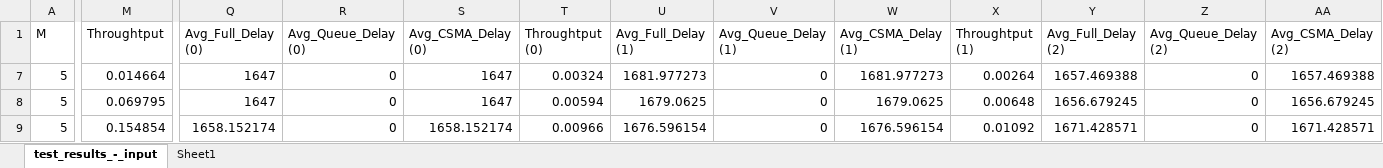
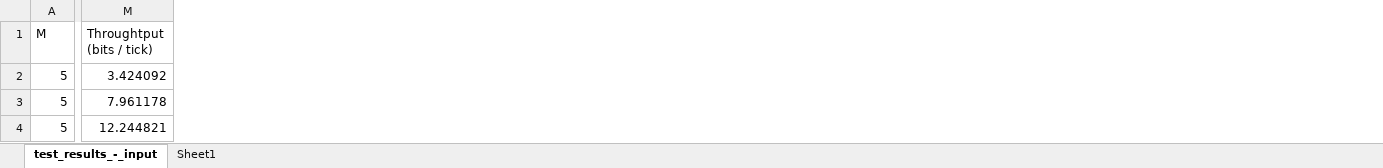
Before and after one commit to jmshahen/ECE358_Projects, an Excel workbook: Project 2/test_results_-_input.xlsx, sheet test_results_-_input, drawn as a sheet; only a part is shown, gaps mark what is left out; values as stored, in another font and other column widths than the file's, no borders; charts and pictures not drawn; removed rows and columns are numbered as before the commit, all else as after; the diff covers the shown part only; the diff names each change by its address in the sheet, - before the commit and + after, or states it on an @@ line.

Commit message:
Results!!

```diff
--- a/Project 2/test_results_-_input.xlsx (sheet test_results_-_input)
+++ b/Project 2/test_results_-_input.xlsx (sheet test_results_-_input)
-column M (Throughtput), rows 7-9: 0.014664 | 0.069795 | 0.154854
+column M (Throughtput (bits / tick)), rows 2-4: 3.424092 | 7.961178 | 12.244821
-column Q (Avg_Full_Delay (0)), rows 7-9: 1647 | 1647 | 1658.152174
-column R (Avg_Queue_Delay (0)), rows 7-9: all 0
-column S (Avg_CSMA_Delay (0)), rows 7-9: 1647 | 1647 | 1658.152174
-column T (Throughtput (0)), rows 7-9: 0.00324 | 0.00594 | 0.00966
-column U (Avg_Full_Delay (1)), rows 7-9: 1681.977273 | 1679.0625 | 1676.596154
-column V (Avg_Queue_Delay (1)), rows 7-9: all 0
-column W (Avg_CSMA_Delay (1)), rows 7-9: 1681.977273 | 1679.0625 | 1676.596154
-column X (Throughtput (1)), rows 7-9: 0.00264 | 0.00648 | 0.01092
-column Y (Avg_Full_Delay (2)), rows 7-9: 1657.469388 | 1656.679245 | 1671.428571
-column Z (Avg_Queue_Delay (2)), rows 7-9: all 0
-column AA (Avg_CSMA_Delay (2)), rows 7-9: 1657.469388 | 1656.679245 | 1671.428571
```
Also changed, not shown: 2 added rows, 109 removed columns and 54 edited cells elsewhere in this sheet, sheet Sheet1, hidden cells, charts or pictures, 1 other file.
